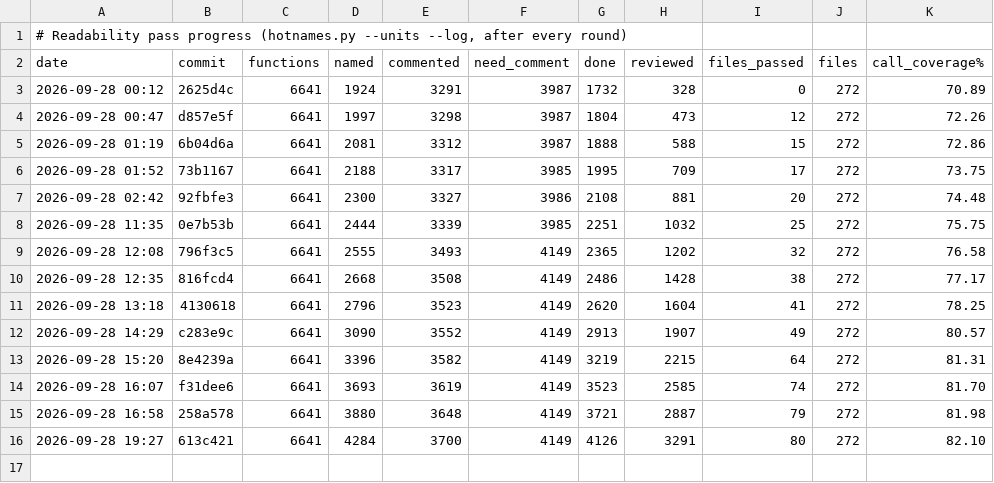
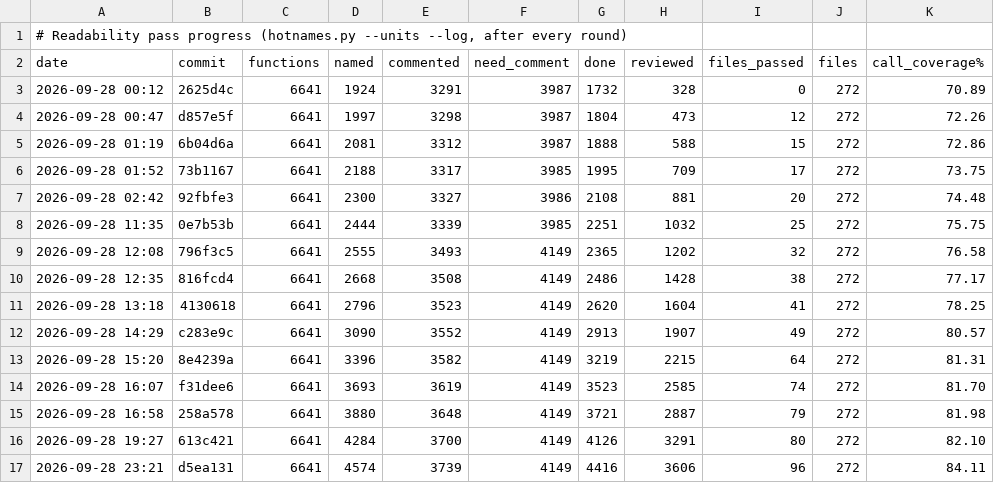
Before and after one commit to mitsevox/tw2004, a TSV file: config/GW4E69/readability_progress.tsv, drawn as a sheet.

```diff
--- a/config/GW4E69/readability_progress.tsv
+++ b/config/GW4E69/readability_progress.tsv
@@ -16 +16,2 @@ date	commit	functions	named	commented	need_comment	done	reviewed	files_passed	fi
 2026-09-28 19:27	613c421	6641	4284	3700	4149	4126	3291	80	272	82.10
+2026-09-28 23:21	d5ea131	6641	4574	3739	4149	4416	3606	96	272	84.11
```
Also changed, not shown: 4 other files.
